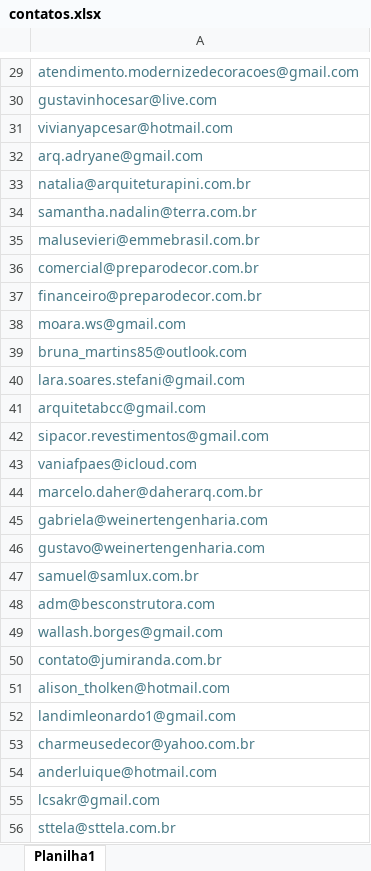
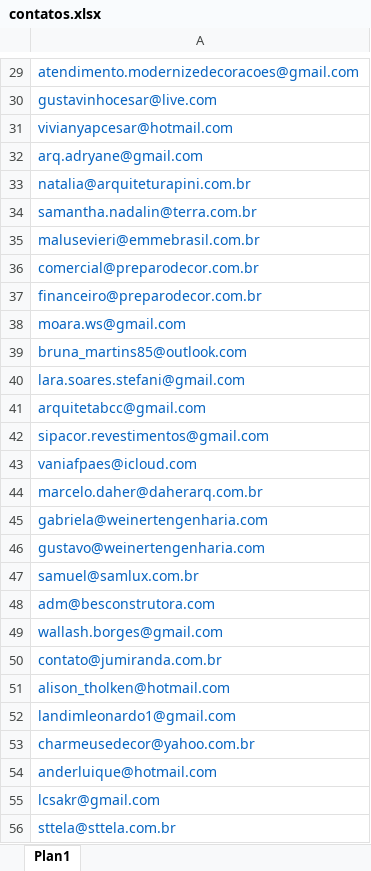
Before and after one commit to luscatorvi/enviomarketing, an Excel workbook: contatos.xlsx, sheet Plan1, drawn as a sheet; only a part is shown, gaps mark what is left out; values as stored, in another font and other column widths than the file's, no borders; the diff covers the shown part only; the diff names each change by its address in the sheet, - before the commit and + after, or states it on an @@ line.

```diff
--- a/contatos.xlsx (sheet Plan1)
+++ b/contatos.xlsx (sheet Plan1)
-sheet tab: Planilha1
+sheet tab: Plan1
-A29:A56 text colour: #467886
+A29:A56 text colour: #0563C1
```
Also changed, not shown: cell formats elsewhere in this sheet.
